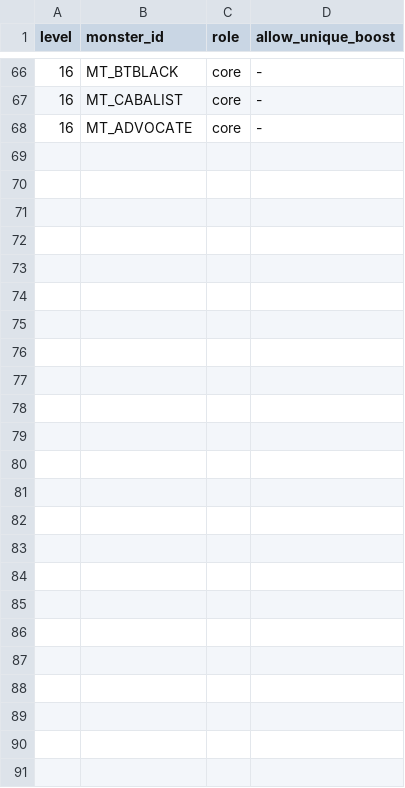
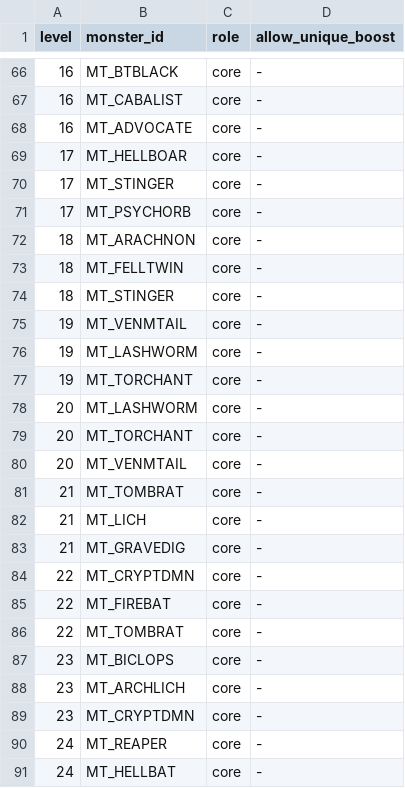
Before and after one commit to pengyz/devilutionX, a TSV file: assets/txtdata/monsters/level_rosters.tsv, drawn as a sheet; only a part is shown, gaps mark what is left out; the diff names each change by its address in the sheet, - before the commit and + after, or states it on an @@ line.

Commit message:
feat(rosters): add the Hellfire level roster data
Give L17-24 (Nest/Crypt) real core rosters and per-level params so the
Hellfire band stops falling back to the R28 legacy sampling path, closing
red line 12's "all level bands defined" requirement for the Hellfire half
of the range.

Caps: BehaviorClassCapForLevel() returns 0 (no cap) for every class on
L17-24, so "core <= cap" and "floors satisfiable under caps" hold
structurally on this band. The binding constraint is the per-level sprite
budget instead.

L24's max_image is deliberately tight at 5300. The level pre-adds GOLEM
386 + ARCHLICH 800 + NAKRUL 1200 = 2386 unconditionally and cores REAPER
800 + HELLBAT 550, leaving 5300 - 3736 = 1564 < BONEDEMN's 1740. That
keeps BONEDEMN - the band's only enumerated RangedKite - out of L24
exactly as the pre-change budget of 4000 did. Admitting it would move
L24's ranged share from a measured 0 to roughly 1/5, far past its
baseline + 5pp of 0.05, and per R4 an overshoot is fixed in the data
rather than by relaxing the threshold.

No allow_unique_boost is needed anywhere on the band: the three uniques
with mlevel 17-24 (Hork Demon, The Defiler, Grimspike) all have bases
that are unavailable or out of window on their own level, so coring them
would be rejected by the per-row availability check before the whitelist
is ever consulted.

L1-16 data is untouched.

```diff
--- a/assets/txtdata/monsters/level_rosters.tsv
+++ b/assets/txtdata/monsters/level_rosters.tsv
+row 69: 17 | MT_HELLBOAR | core | -
+row 70: 17 | MT_STINGER | core | -
+row 71: 17 | MT_PSYCHORB | core | -
+row 72: 18 | MT_ARACHNON | core | -
+row 73: 18 | MT_FELLTWIN | core | -
+row 74: 18 | MT_STINGER | core | -
+row 75: 19 | MT_VENMTAIL | core | -
+row 76: 19 | MT_LASHWORM | core | -
+row 77: 19 | MT_TORCHANT | core | -
+row 78: 20 | MT_LASHWORM | core | -
+row 79: 20 | MT_TORCHANT | core | -
+row 80: 20 | MT_VENMTAIL | core | -
+row 81: 21 | MT_TOMBRAT | core | -
+row 82: 21 | MT_LICH | core | -
+row 83: 21 | MT_GRAVEDIG | core | -
+row 84: 22 | MT_CRYPTDMN | core | -
+row 85: 22 | MT_FIREBAT | core | -
+row 86: 22 | MT_TOMBRAT | core | -
+row 87: 23 | MT_BICLOPS | core | -
+row 88: 23 | MT_ARCHLICH | core | -
+row 89: 23 | MT_CRYPTDMN | core | -
+row 90: 24 | MT_REAPER | core | -
+row 91: 24 | MT_HELLBAT | core | -
```
Also changed, not shown: assets/txtdata/monsters/level_roster_params.tsv.
